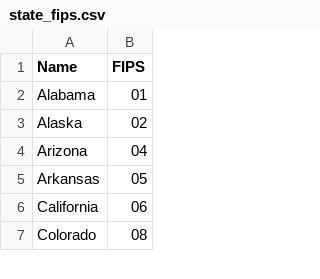
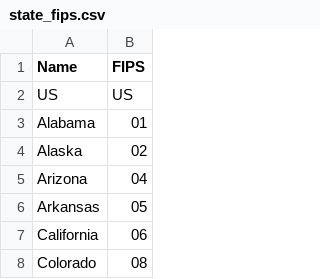
Before and after one commit to sakethsundar/covid-forecaster, a CSV file: data/state_fips.csv, drawn as a sheet; only a part is shown; the diff names each change by its address in the sheet, - before the commit and + after, or states it on an @@ line.

```diff
--- a/data/state_fips.csv
+++ b/data/state_fips.csv
+row 2: US | US
```
Also changed, not shown: 8 other files.
